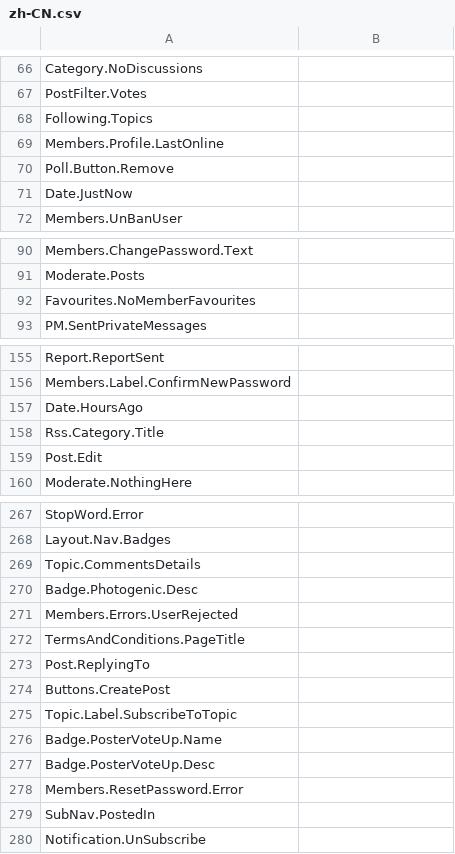
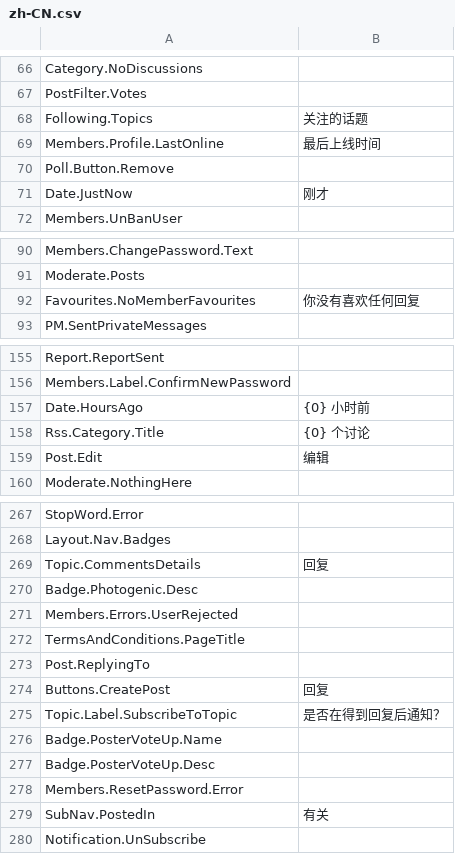
Before and after one commit to CoderChang65535/mvcforum, a CSV file: MVCForum.Website/Installer/zh-CN.csv, drawn as a sheet; only a part is shown, gaps mark what is left out; the diff covers the shown part only.

```diff
--- a/MVCForum.Website/Installer/zh-CN.csv
+++ b/MVCForum.Website/Installer/zh-CN.csv
@@ -67,6 +67,6 @@ Category.NoDiscussions,
 PostFilter.Votes,
-Following.Topics,
-Members.Profile.LastOnline,
+Following.Topics,关注的话题
+Members.Profile.LastOnline,最后上线时间
 Poll.Button.Remove,
-Date.JustNow,
+Date.JustNow,刚才
 Members.UnBanUser,
@@ -91,3 +91,3 @@ Members.ChangePassword.Text,
 Moderate.Posts,
-Favourites.NoMemberFavourites,
+Favourites.NoMemberFavourites,你没有喜欢任何回复
 PM.SentPrivateMessages,
@@ -156,5 +156,5 @@ Report.ReportSent,
 Members.Label.ConfirmNewPassword,
-Date.HoursAgo,
-Rss.Category.Title,
-Post.Edit,
+Date.HoursAgo,{0} 小时前
+Rss.Category.Title,{0} 个讨论
+Post.Edit,编辑
 Moderate.NothingHere,
@@ -268,3 +268,3 @@ StopWord.Error,
 Layout.Nav.Badges,
-Topic.CommentsDetails,
+Topic.CommentsDetails,回复
 Badge.Photogenic.Desc,
@@ -273,4 +273,4 @@ TermsAndConditions.PageTitle,
 Post.ReplyingTo,
-Buttons.CreatePost,
-Topic.Label.SubscribeToTopic,
+Buttons.CreatePost,回复
+Topic.Label.SubscribeToTopic,是否在得到回复后通知？
 Badge.PosterVoteUp.Name,
@@ -278,3 +278,3 @@ Badge.PosterVoteUp.Desc,
 Members.ResetPassword.Error,
-SubNav.PostedIn,
+SubNav.PostedIn,有关
 Notification.UnSubscribe,
```
Also changed, not shown: 46 edited cells elsewhere in this file, 1 other file.
